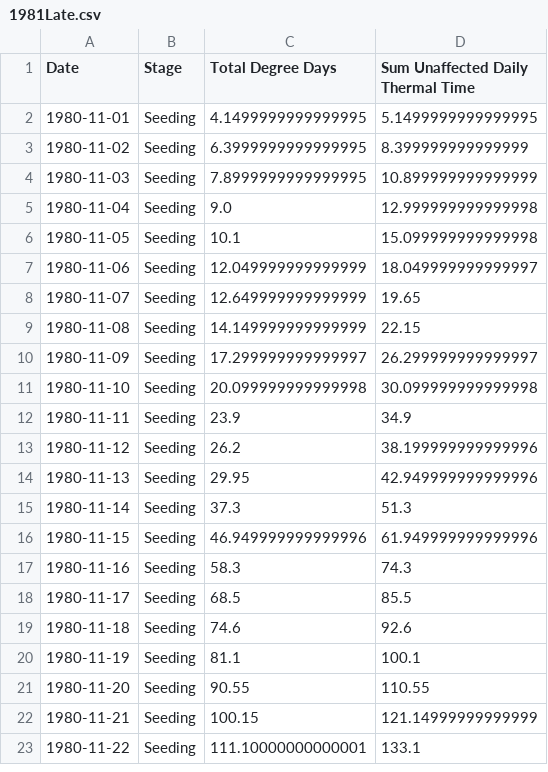
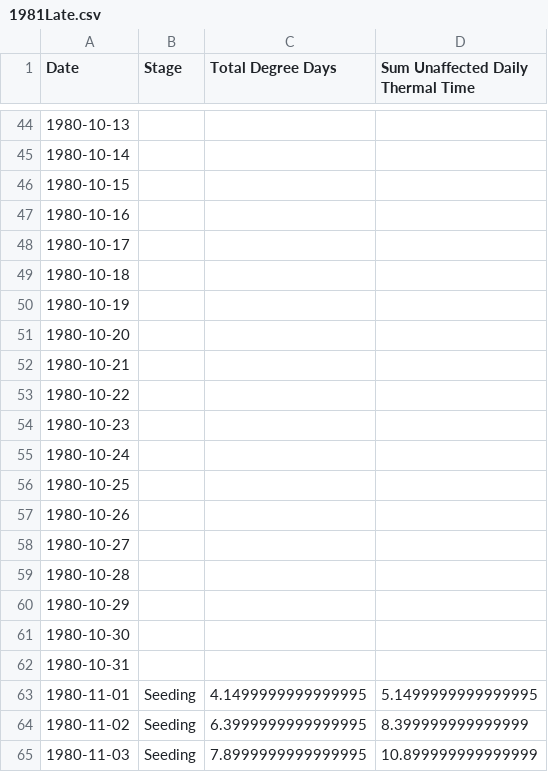
Before and after one commit to JohnnyHewson/Plant-Growth, a CSV file: Project/Data/Processed/Thermal Time/1981Late.csv, drawn as a sheet; only a part is shown, gaps mark what is left out; the shorter side is filled out with more unchanged rows; the diff covers the shown part only; the diff names each change by its address in the sheet, - before the commit and + after, or states it on an @@ line.

```diff
--- a/Project/Data/Processed/Thermal Time/1981Late.csv
+++ b/Project/Data/Processed/Thermal Time/1981Late.csv
+row 44: 1980-10-13
+row 45: 1980-10-14
+row 46: 1980-10-15
+row 47: 1980-10-16
+row 48: 1980-10-17
+row 49: 1980-10-18
+row 50: 1980-10-19
+row 51: 1980-10-20
+row 52: 1980-10-21
+row 53: 1980-10-22
+row 54: 1980-10-23
+row 55: 1980-10-24
+row 56: 1980-10-25
+row 57: 1980-10-26
+row 58: 1980-10-27
+row 59: 1980-10-28
+row 60: 1980-10-29
+row 61: 1980-10-30
+row 62: 1980-10-31
```
Also changed, not shown: 42 added rows elsewhere in this file, Project/Data/Processed/Thermal Time/1979Early.csv, Project/Data/Processed/Thermal Time/1979Late.csv, 46 other files.
